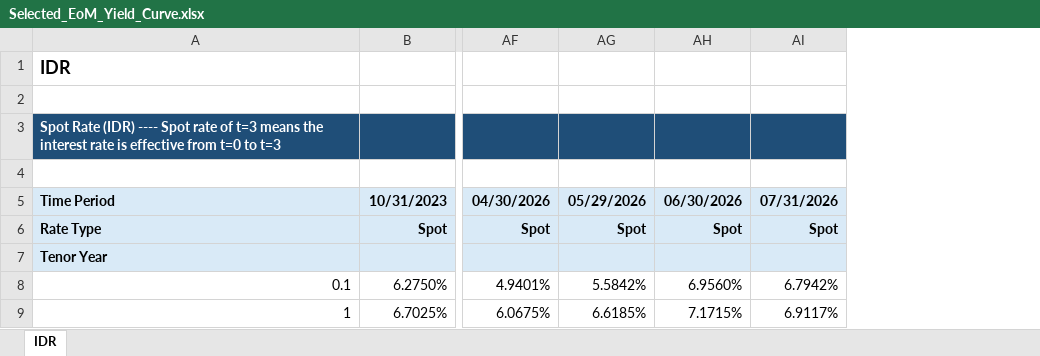
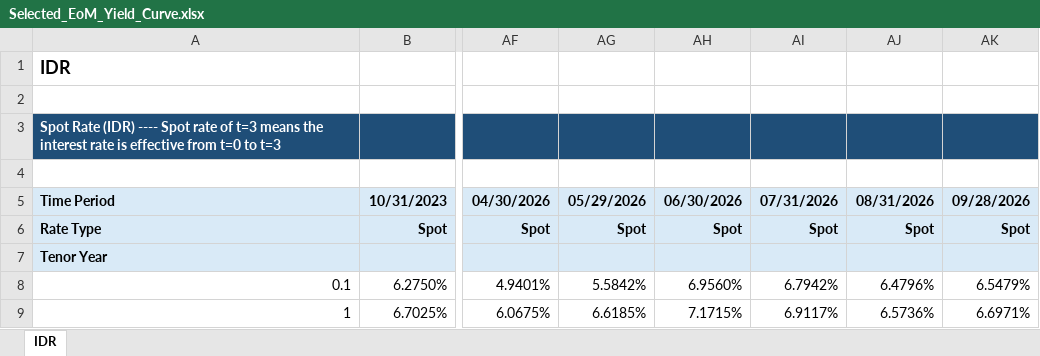
Before and after one commit to brianmisaels/scraping-ibpa-data, an Excel workbook: output_eom/Selected_EoM_Yield_Curve.xlsx, sheet IDR, drawn as a sheet; only a part is shown, gaps mark what is left out; values as stored, in another font and other column widths than the file's, no borders; the diff names each change by its address in the sheet, - before the commit and + after, or states it on an @@ line.

```diff
--- a/output_eom/Selected_EoM_Yield_Curve.xlsx (sheet IDR)
+++ b/output_eom/Selected_EoM_Yield_Curve.xlsx (sheet IDR)
+column AJ, rows 5-9: 08/31/2026 | Spot |  | 6.4796% | 6.5736%
+column AK, rows 5-9: 09/28/2026 | Spot |  | 6.5479% | 6.6971%
```
